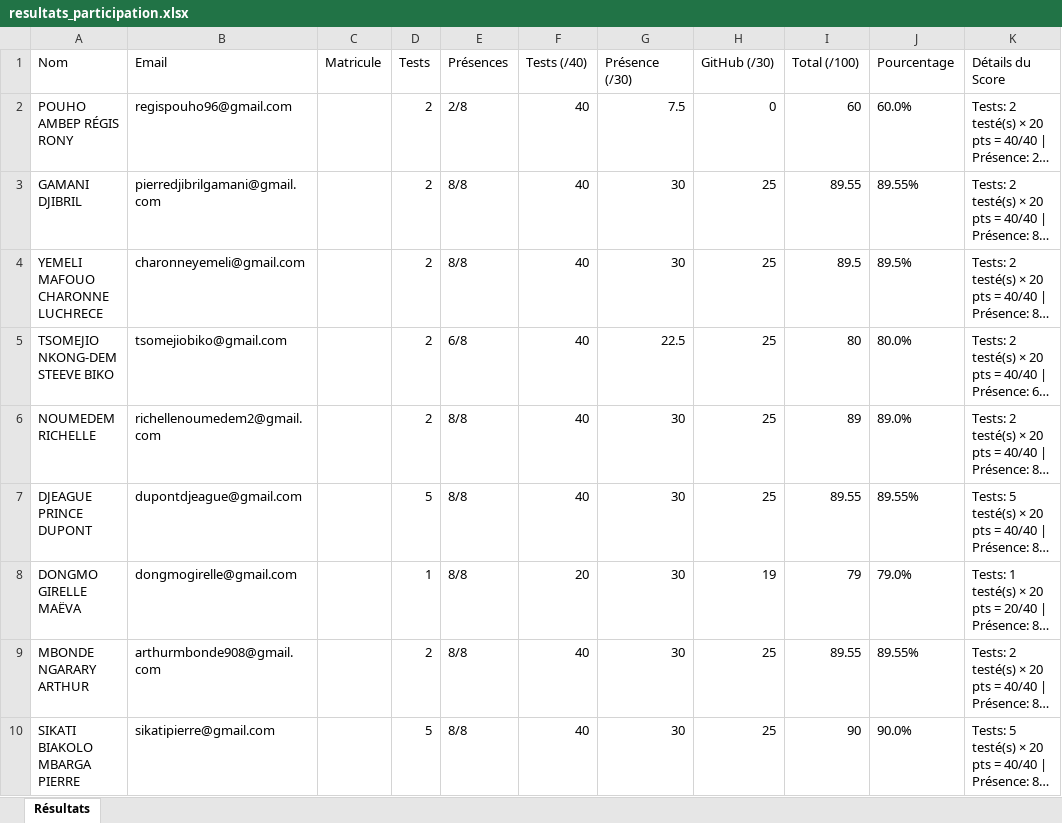
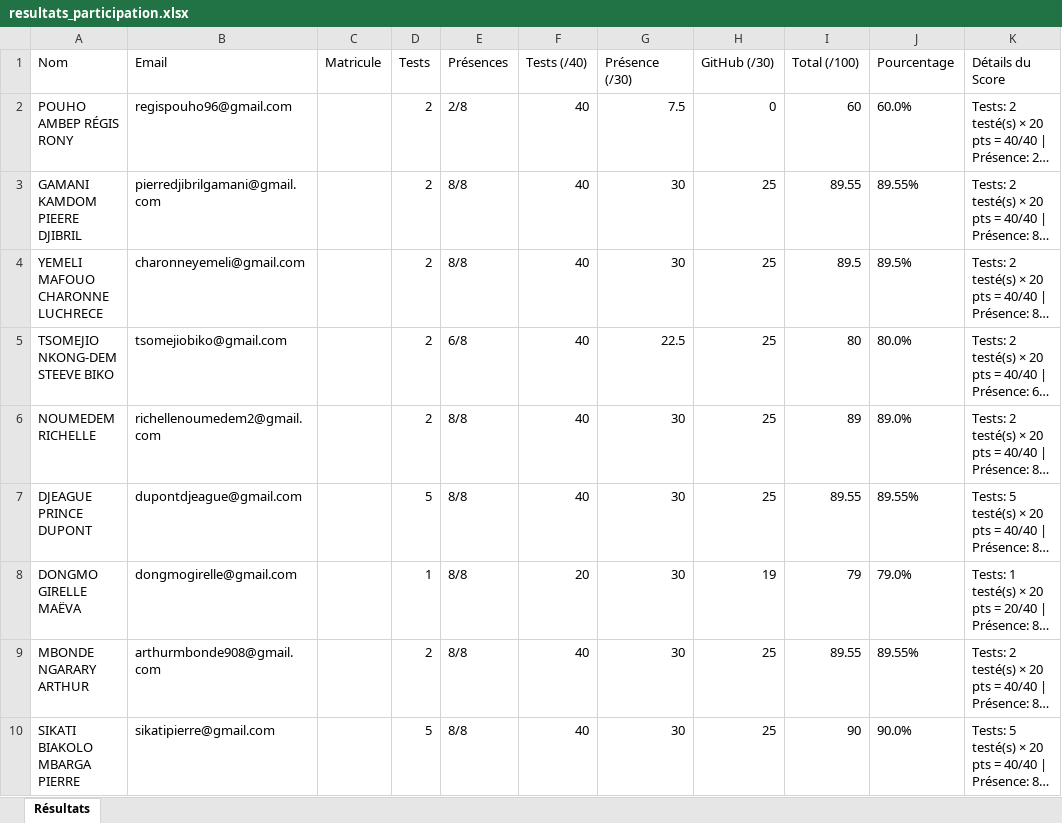
Before and after one commit to Pentestero/gestion-groupe-r, an Excel workbook: resultats_participation.xlsx, sheet Résultats, drawn as a sheet; only a part is shown; long unchanged cells end in …; values as stored, in another font and other column widths than the file's, no borders; the diff names each change by its address in the sheet, - before the commit and + after, or states it on an @@ line.

Commit message:
Correction nom GAMANI KAMDOM PIEERE DJIBRIL

```diff
--- a/resultats_participation.xlsx (sheet Résultats)
+++ b/resultats_participation.xlsx (sheet Résultats)
-A3 (Nom): GAMANI DJIBRIL
+A3 (Nom): GAMANI KAMDOM PIEERE DJIBRIL
```
Also changed, not shown: 2 other files.
